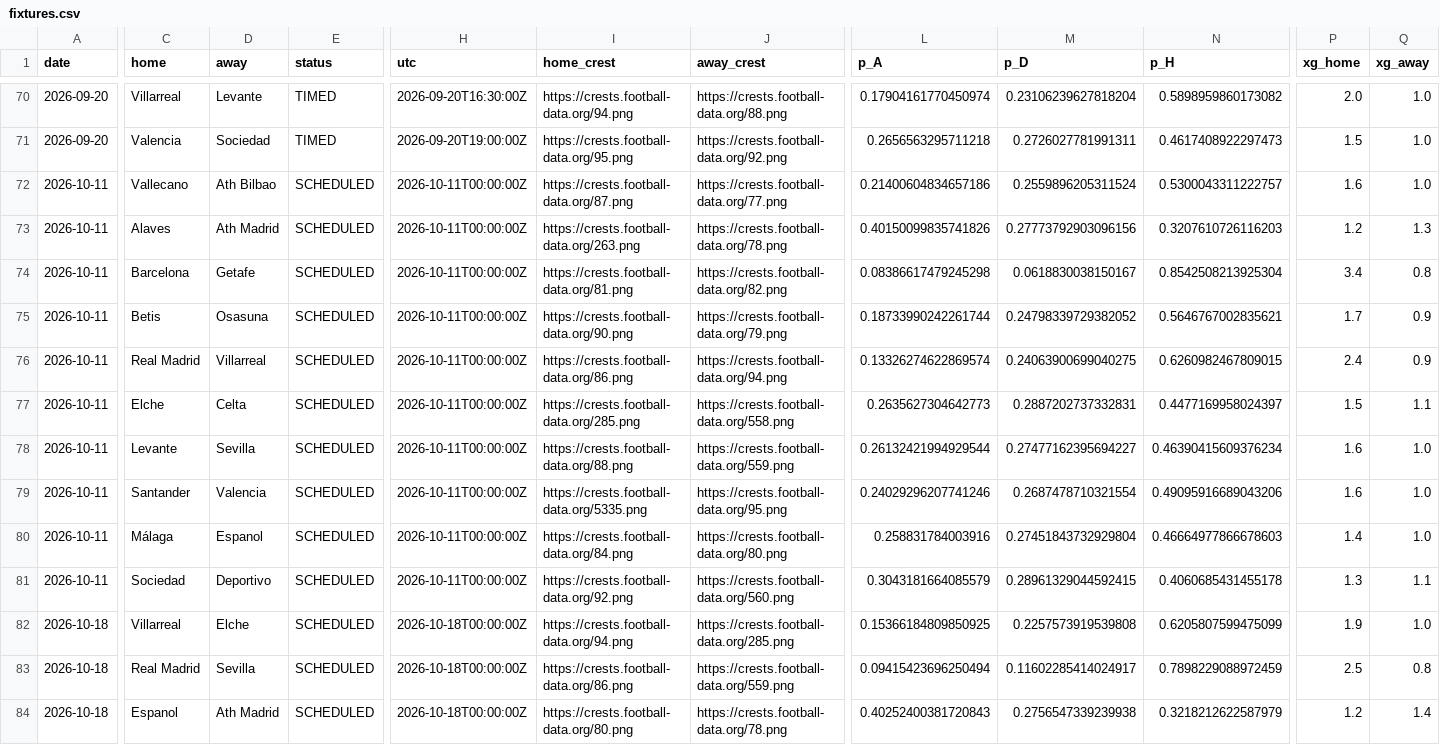
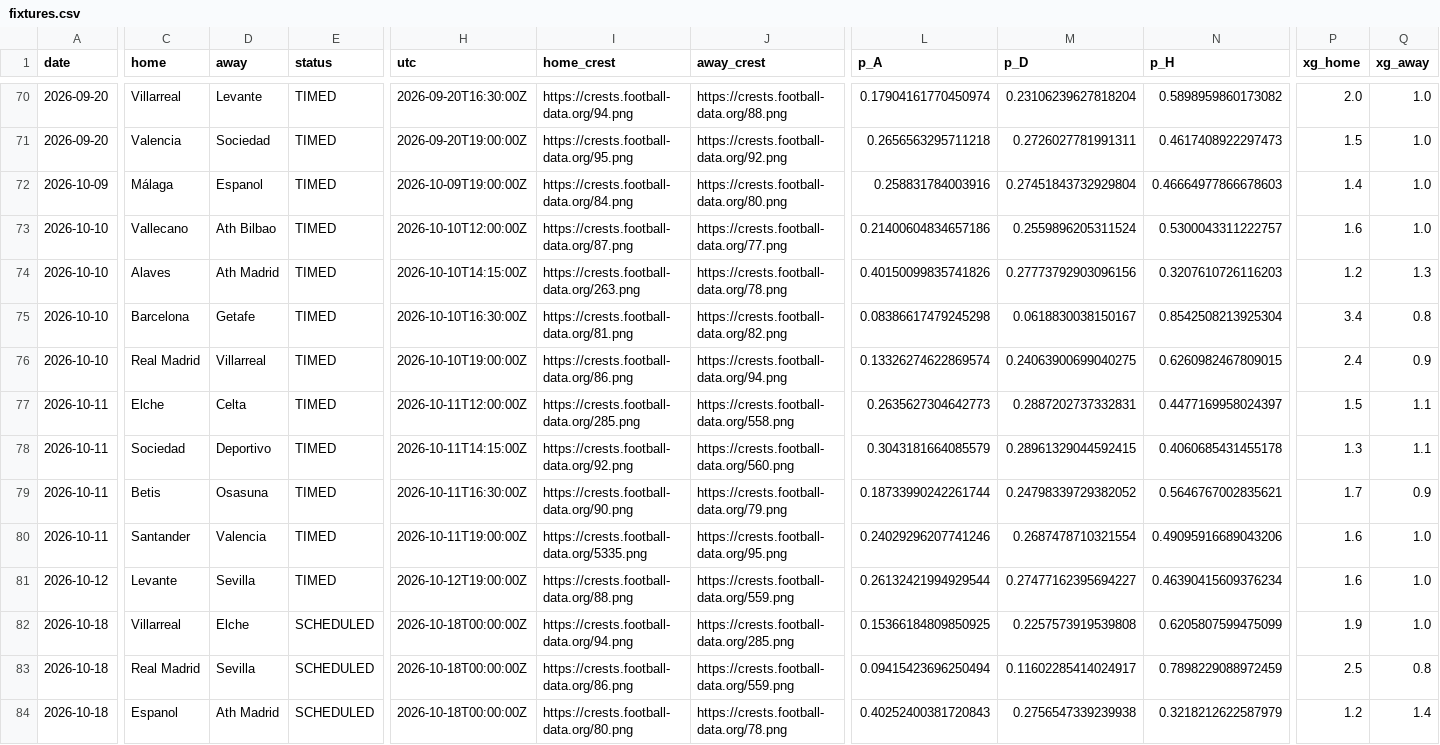
Before and after one commit to Treforis/Football-Score-Predictor, a CSV file: artifacts/PD/fixtures.csv, drawn as a sheet; only a part is shown, gaps mark what is left out; removed rows and columns are numbered as before the commit, all else as after; rows hold the shown columns only; the diff names each change by its address in the sheet, - before the commit and + after, or states it on an @@ line.

```diff
--- a/artifacts/PD/fixtures.csv
+++ b/artifacts/PD/fixtures.csv
+row 72: 2026-10-09 | Málaga | Espanol | TIMED | 2026-10-09T19:00:00Z | https://crests.football-data.org/84.png | https://crests.football-data.org/80.png | 0.258831784003916 | 0.27451843732929804 | 0.46664977866678603 | 1.4 | 1.0
-A73:A75 (date): 2026-10-11
+A73:A75 (date): 2026-10-10
-E73:E75 (status): SCHEDULED
+E73:E75 (status): TIMED
-H73 (utc): 2026-10-11T00:00:00Z
+H73 (utc): 2026-10-10T12:00:00Z
-H74 (utc): 2026-10-11T00:00:00Z
+H74 (utc): 2026-10-10T14:15:00Z
-H75 (utc): 2026-10-11T00:00:00Z
+H75 (utc): 2026-10-10T16:30:00Z
-row 75: 2026-10-11 | Betis | Osasuna | SCHEDULED | 2026-10-11T00:00:00Z | https://crests.football-data.org/90.png | https://crests.football-data.org/79.png | 0.18733990242261744 | 0.24798339729382052 | 0.5646767002835621 | 1.7 | 0.9
-A76 (date): 2026-10-11
+A76 (date): 2026-10-10
-E76:E77 (status): SCHEDULED
+E76:E77 (status): TIMED
-H76 (utc): 2026-10-11T00:00:00Z
+H76 (utc): 2026-10-10T19:00:00Z
-H77 (utc): 2026-10-11T00:00:00Z
+H77 (utc): 2026-10-11T12:00:00Z
+row 78: 2026-10-11 | Sociedad | Deportivo | TIMED | 2026-10-11T14:15:00Z | https://crests.football-data.org/92.png | https://crests.football-data.org/560.png | 0.3043181664085579 | 0.28961329044592415 | 0.4060685431455178 | 1.3 | 1.1
-C79 (home): Levante
+C79 (home): Betis
-D79 (away): Sevilla
+D79 (away): Osasuna
-E79:E80 (status): SCHEDULED
+E79:E80 (status): TIMED
-H79 (utc): 2026-10-11T00:00:00Z
+H79 (utc): 2026-10-11T16:30:00Z
-I79 (home_crest): https://crests.football-data.org/88.png
+I79 (home_crest): https://crests.football-data.org/90.png
-J79 (away_crest): https://crests.football-data.org/559.png
+J79 (away_crest): https://crests.football-data.org/79.png
-L79 (p_A): 0.26132421994929544
+L79 (p_A): 0.18733990242261744
-M79 (p_D): 0.27477162395694227
+M79 (p_D): 0.24798339729382052
-N79 (p_H): 0.46390415609376234
+N79 (p_H): 0.5646767002835621
-P79 (xg_home): 1.6
+P79 (xg_home): 1.7
-Q79 (xg_away): 1.0
+Q79 (xg_away): 0.9
-H80 (utc): 2026-10-11T00:00:00Z
+H80 (utc): 2026-10-11T19:00:00Z
-row 80: 2026-10-11 | Málaga | Espanol | SCHEDULED | 2026-10-11T00:00:00Z | https://crests.football-data.org/84.png | https://crests.football-data.org/80.png | 0.258831784003916 | 0.27451843732929804 | 0.46664977866678603 | 1.4 | 1.0
-row 81: 2026-10-11 | Sociedad | Deportivo | SCHEDULED | 2026-10-11T00:00:00Z | https://crests.football-data.org/92.png | https://crests.football-data.org/560.png | 0.3043181664085579 | 0.28961329044592415 | 0.4060685431455178 | 1.3 | 1.1
+row 81: 2026-10-12 | Levante | Sevilla | TIMED | 2026-10-12T19:00:00Z | https://crests.football-data.org/88.png | https://crests.football-data.org/559.png | 0.26132421994929544 | 0.27477162395694227 | 0.46390415609376234 | 1.6 | 1.0
```
Also changed, not shown: artifacts/BL1/fixtures.csv, artifacts/BL1/weekly.csv, 3 other files.
